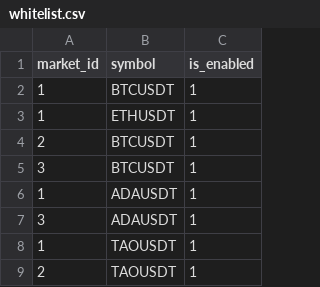
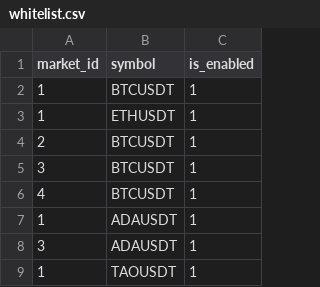
Before and after one commit to Dejetins/roehub.com, a CSV file: configs/dev/whitelist.csv, drawn as a sheet; only a part is shown; the shorter side is filled out with more unchanged rows.

Commit message:
Add BTCUSDT market readiness

```diff
--- a/configs/dev/whitelist.csv
+++ b/configs/dev/whitelist.csv
@@ -5,2 +5,3 @@ market_id,symbol,is_enabled
 3,BTCUSDT,1
+4,BTCUSDT,1
 1,ADAUSDT,1
```
Also changed, not shown: configs/prod/whitelist.csv, 28 other files.
